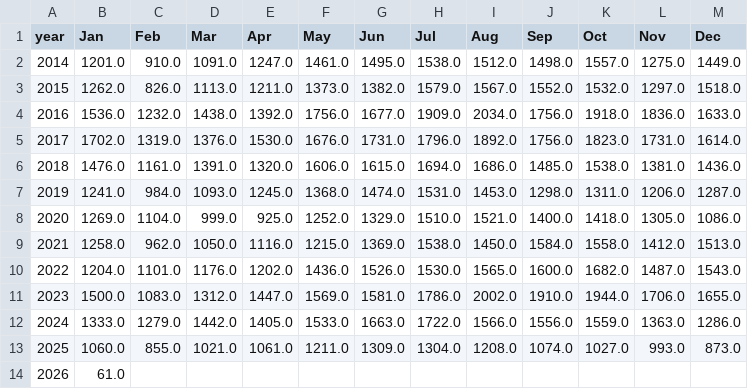
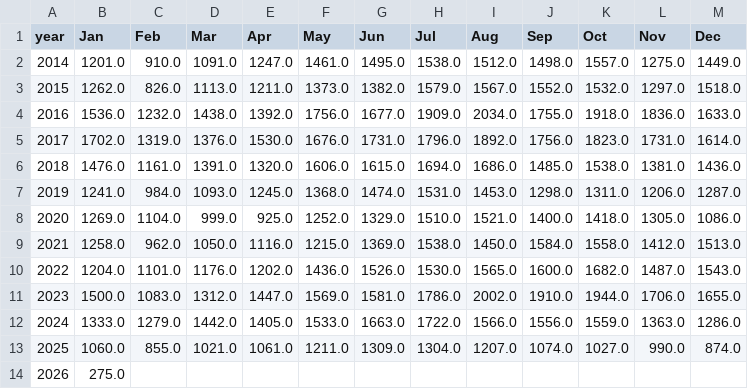
Before and after one commit to clohertyg/street3, a CSV file: data/vi_co_pivot.csv, drawn as a sheet.

```diff
--- a/data/vi_co_pivot.csv
+++ b/data/vi_co_pivot.csv
@@ -3,3 +3,3 @@ year,Jan,Feb,Mar,Apr,May,Jun,Jul,Aug,Sep,Oct,Nov,Dec
 2015,1262.0,826.0,1113.0,1211.0,1373.0,1382.0,1579.0,1567.0,1552.0,1532.0,1297.0,1518.0
-2016,1536.0,1232.0,1438.0,1392.0,1756.0,1677.0,1909.0,2034.0,1756.0,1918.0,1836.0,1633.0
+2016,1536.0,1232.0,1438.0,1392.0,1756.0,1677.0,1909.0,2034.0,1755.0,1918.0,1836.0,1633.0
 2017,1702.0,1319.0,1376.0,1530.0,1676.0,1731.0,1796.0,1892.0,1756.0,1823.0,1731.0,1614.0
@@ -12,3 +12,3 @@ year,Jan,Feb,Mar,Apr,May,Jun,Jul,Aug,Sep,Oct,Nov,Dec
 2024,1333.0,1279.0,1442.0,1405.0,1533.0,1663.0,1722.0,1566.0,1556.0,1559.0,1363.0,1286.0
-2025,1060.0,855.0,1021.0,1061.0,1211.0,1309.0,1304.0,1208.0,1074.0,1027.0,993.0,873.0
-2026,61.0,,,,,,,,,,,
+2025,1060.0,855.0,1021.0,1061.0,1211.0,1309.0,1304.0,1207.0,1074.0,1027.0,990.0,874.0
+2026,275.0,,,,,,,,,,,
```
Also changed, not shown: data/gp_co_pivot.csv, data/monthly_total.csv, 2 other files.
